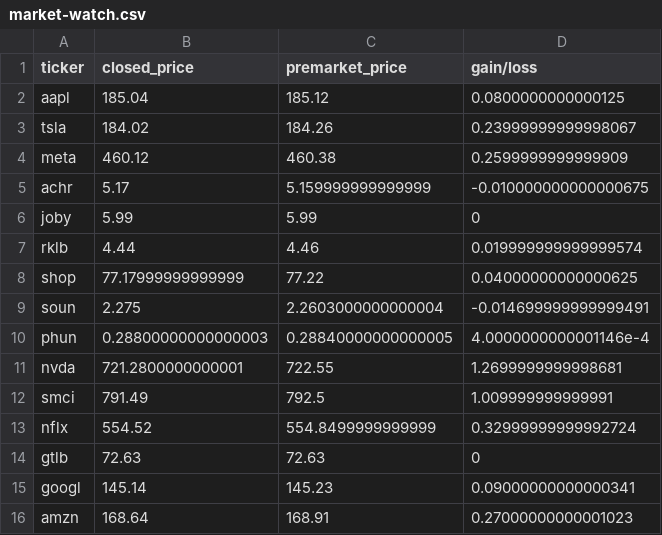
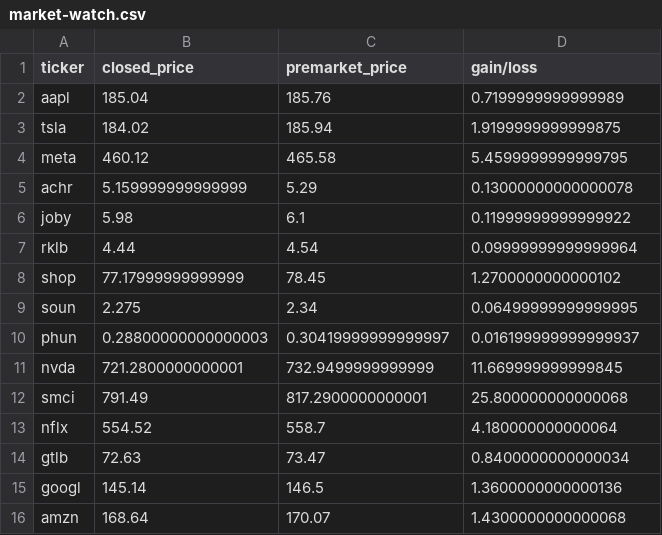
Before and after one commit to gbganalyst/stock-market, a CSV file: market-watch.csv, drawn as a sheet; only a part is shown; the diff covers the shown part only.

Commit message:
Data updated

```diff
--- a/market-watch.csv
+++ b/market-watch.csv
@@ -1,16 +1,16 @@
 ticker,closed_price,premarket_price,gain/loss
-aapl,185.04,185.12,0.0800000000000125
-tsla,184.02,184.26,0.23999999999998067
-meta,460.12,460.38,0.2599999999999909
-achr,5.17,5.159999999999999,-0.010000000000000675
-joby,5.99,5.99,0
-rklb,4.44,4.46,0.019999999999999574
-shop,77.17999999999999,77.22,0.04000000000000625
-soun,2.275,2.2603000000000004,-0.014699999999999491
-phun,0.28800000000000003,0.28840000000000005,4.0000000000001146e-4
-nvda,721.2800000000001,722.55,1.2699999999998681
-smci,791.49,792.5,1.009999999999991
-nflx,554.52,554.8499999999999,0.32999999999992724
-gtlb,72.63,72.63,0
-googl,145.14,145.23,0.09000000000000341
-amzn,168.64,168.91,0.27000000000001023
+aapl,185.04,185.76,0.7199999999999989
+tsla,184.02,185.94,1.9199999999999875
+meta,460.12,465.58,5.4599999999999795
+achr,5.159999999999999,5.29,0.13000000000000078
+joby,5.98,6.1,0.11999999999999922
+rklb,4.44,4.54,0.09999999999999964
+shop,77.17999999999999,78.45,1.2700000000000102
+soun,2.275,2.34,0.06499999999999995
+phun,0.28800000000000003,0.30419999999999997,0.016199999999999937
+nvda,721.2800000000001,732.9499999999999,11.669999999999845
+smci,791.49,817.2900000000001,25.800000000000068
+nflx,554.52,558.7,4.180000000000064
+gtlb,72.63,73.47,0.8400000000000034
+googl,145.14,146.5,1.3600000000000136
+amzn,168.64,170.07,1.4300000000000068
```
Also changed, not shown: 32 edited cells elsewhere in this file.
